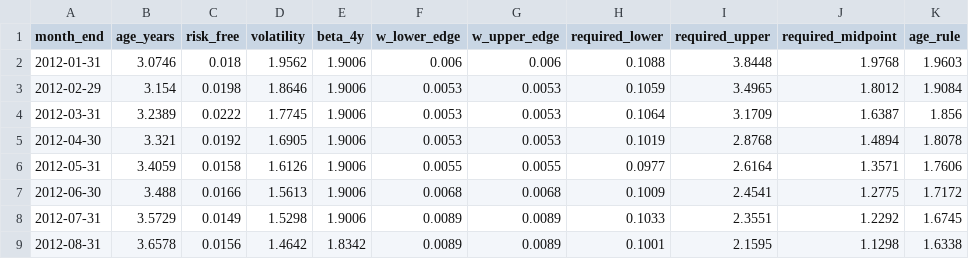
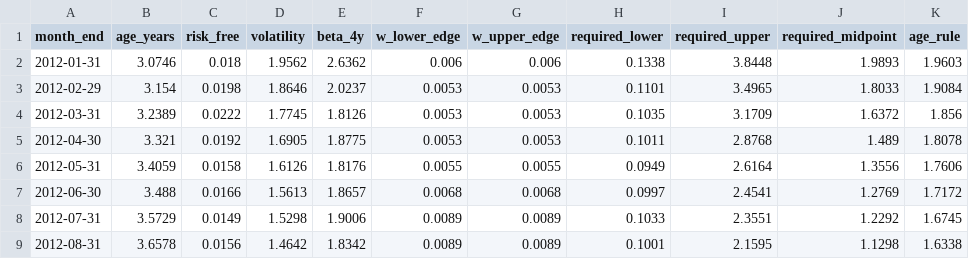
Before and after one commit to apapadogiannis/crypto-observatory, a CSV file: reference/required_band_monthly.csv, drawn as a sheet; only a part is shown.

```diff
--- a/reference/required_band_monthly.csv
+++ b/reference/required_band_monthly.csv
@@ -1,8 +1,8 @@
 month_end,age_years,risk_free,volatility,beta_4y,w_lower_edge,w_upper_edge,required_lower,required_upper,required_midpoint,age_rule
-2012-01-31,3.0746,0.018,1.9562,1.9006,0.006,0.006,0.1088,3.8448,1.9768,1.9603
-2012-02-29,3.154,0.0198,1.8646,1.9006,0.0053,0.0053,0.1059,3.4965,1.8012,1.9084
-2012-03-31,3.2389,0.0222,1.7745,1.9006,0.0053,0.0053,0.1064,3.1709,1.6387,1.856
-2012-04-30,3.321,0.0192,1.6905,1.9006,0.0053,0.0053,0.1019,2.8768,1.4894,1.8078
-2012-05-31,3.4059,0.0158,1.6126,1.9006,0.0055,0.0055,0.0977,2.6164,1.3571,1.7606
-2012-06-30,3.488,0.0166,1.5613,1.9006,0.0068,0.0068,0.1009,2.4541,1.2775,1.7172
+2012-01-31,3.0746,0.018,1.9562,2.6362,0.006,0.006,0.1338,3.8448,1.9893,1.9603
+2012-02-29,3.154,0.0198,1.8646,2.0237,0.0053,0.0053,0.1101,3.4965,1.8033,1.9084
+2012-03-31,3.2389,0.0222,1.7745,1.8126,0.0053,0.0053,0.1035,3.1709,1.6372,1.856
+2012-04-30,3.321,0.0192,1.6905,1.8775,0.0053,0.0053,0.1011,2.8768,1.489,1.8078
+2012-05-31,3.4059,0.0158,1.6126,1.8176,0.0055,0.0055,0.0949,2.6164,1.3556,1.7606
+2012-06-30,3.488,0.0166,1.5613,1.8657,0.0068,0.0068,0.0997,2.4541,1.2769,1.7172
 2012-07-31,3.5729,0.0149,1.5298,1.9006,0.0089,0.0089,0.1033,2.3551,1.2292,1.6745
```
Also changed, not shown: api/census_deaths.csv, data/census/death_rate_by_age.csv, 16 other files.
